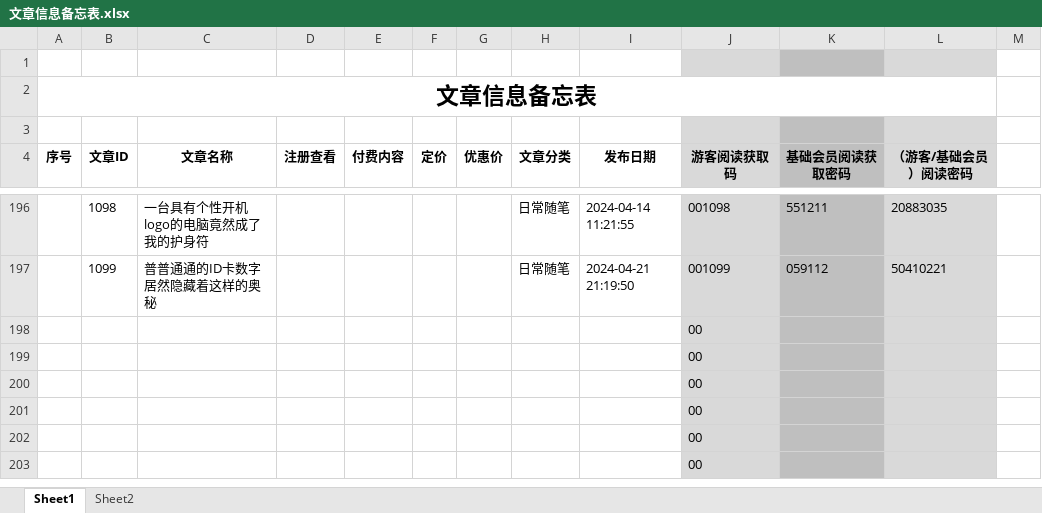
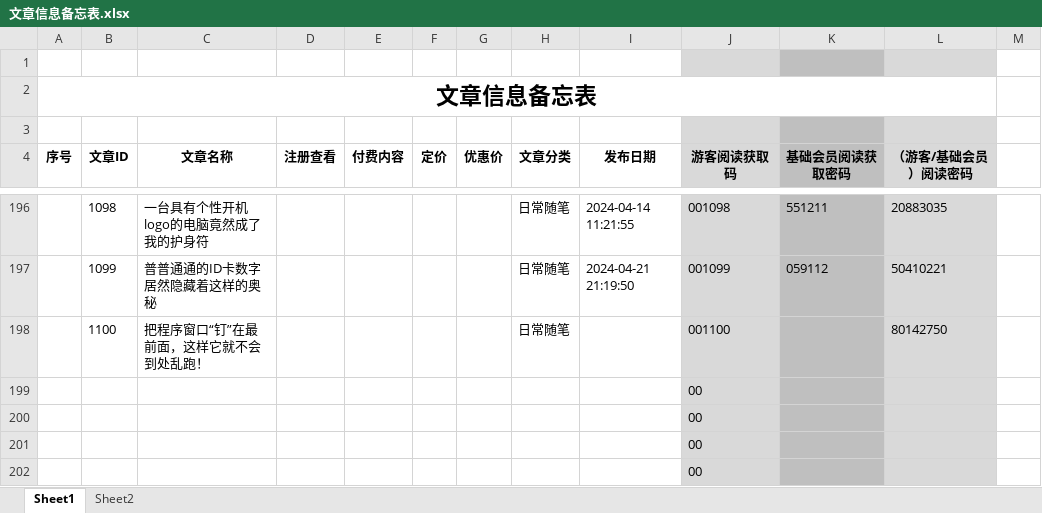
Before and after one commit to panxibei/writing, an Excel workbook: 11_付费课程/99.资料/文章信息备忘表.xlsx, sheet Sheet1, drawn as a sheet; only a part is shown, gaps mark what is left out; the shorter side is filled out with more unchanged rows; values as stored, in another font and other column widths than the file's, no borders; conditional formats not drawn; removed rows and columns are numbered as before the commit, all else as after; the diff names each change by its address in the sheet, - before the commit and + after, or states it on an @@ line.

```diff
--- a/11_付费课程/99.资料/文章信息备忘表.xlsx (sheet Sheet1)
+++ b/11_付费课程/99.资料/文章信息备忘表.xlsx (sheet Sheet1)
-row 198:  |  |  |  |  |  |  |  |  | 00
+row 198:  | 1100 | 把程序窗口“钉”在最前面，这样它就不会到处乱跑！ |  |  |  |  | 日常随笔 |  | 001100 |  | 80142750
```
Also changed, not shown: 15 other files.
